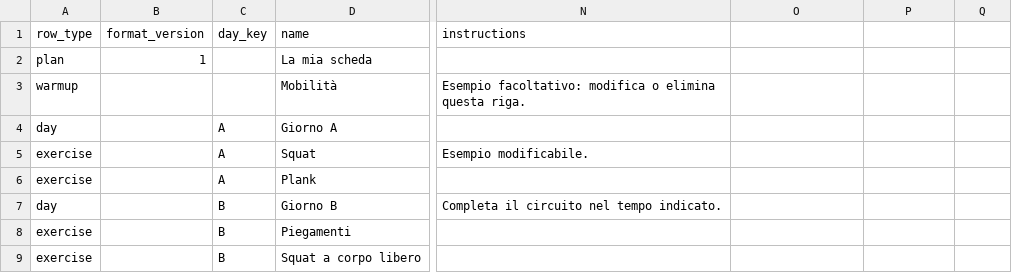
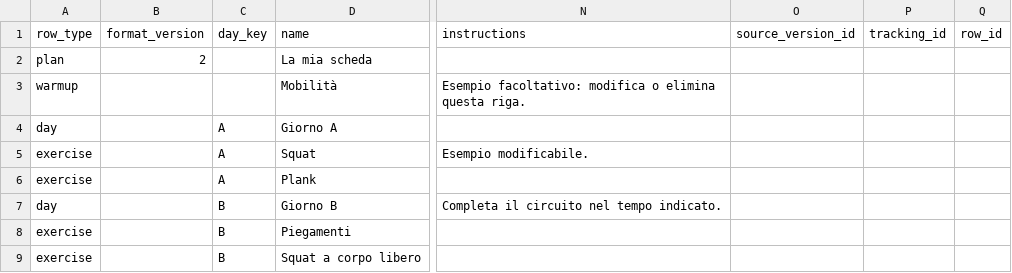
Before and after one commit to francesco-kruk/workout, a CSV file: data/workout-plan-template.csv, drawn as a sheet; only a part is shown, gaps mark what is left out; the diff names each change by its address in the sheet, - before the commit and + after, or states it on an @@ line.

```diff
--- a/data/workout-plan-template.csv
+++ b/data/workout-plan-template.csv
-O1: (empty)
+O1: source_version_id
-P1: (empty)
+P1: tracking_id
-Q1: (empty)
+Q1: row_id
-B2 (format_version): 1
+B2 (format_version): 2
```
Also changed, not shown: 14 other files.
